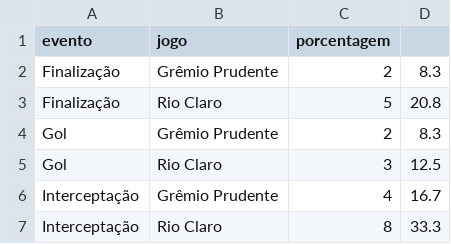
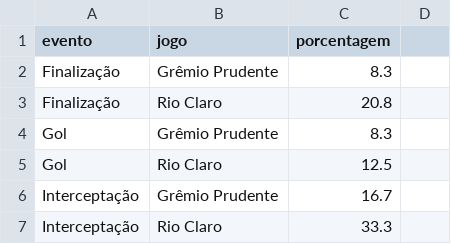
Before and after one commit to LucasSAlmeida/dados, a CSV file: porcentagens.csv, drawn as a sheet.

Commit message:
Update porcentagens.csv

```diff
--- a/porcentagens.csv
+++ b/porcentagens.csv
@@ -1,7 +1,7 @@
 evento,jogo,porcentagem
-Finalização,Grêmio Prudente,2,8.3
-Finalização,Rio Claro,5,20.8
-Gol,Grêmio Prudente,2,8.3
-Gol,Rio Claro,3,12.5
-Interceptação,Grêmio Prudente,4,16.7
-Interceptação,Rio Claro,8,33.3
+Finalização,Grêmio Prudente,8.3
+Finalização,Rio Claro,20.8
+Gol,Grêmio Prudente,8.3
+Gol,Rio Claro,12.5
+Interceptação,Grêmio Prudente,16.7
+Interceptação,Rio Claro,33.3
```
